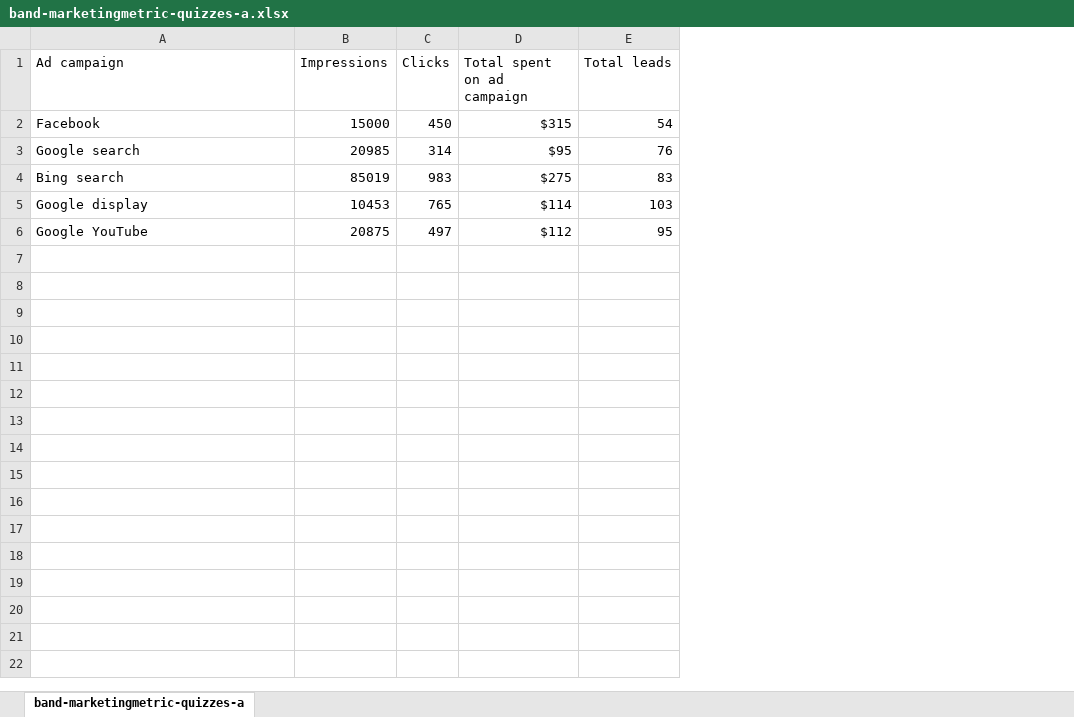
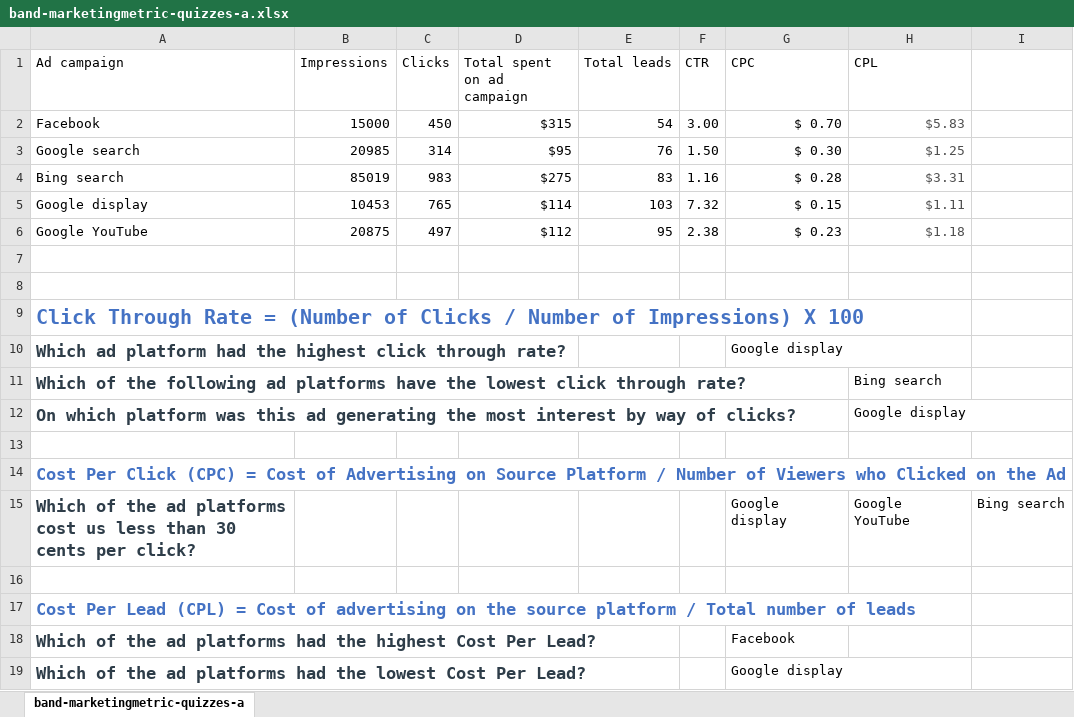
Before and after one commit to m-soro/Business-Analytics, an Excel workbook: Introduction-to-Data/L7-Business-Metrics/Misc/band-marketingmetric-quizzes-a.xlsx, sheet band-marketingmetric-quizzes-a, drawn as a sheet; values as stored, in another font and other column widths than the file's, no borders; the diff names each change by its address in the sheet, - before the commit and + after, or states it on an @@ line.

```diff
--- a/Introduction-to-Data/L7-Business-Metrics/Misc/band-marketingmetric-quizzes-a.xlsx (sheet band-marketingmetric-quizzes-a)
+++ b/Introduction-to-Data/L7-Business-Metrics/Misc/band-marketingmetric-quizzes-a.xlsx (sheet band-marketingmetric-quizzes-a)
+column F (CTR), rows 2-6: 3.00 | 1.50 | 1.16 | 7.32 | 2.38
+column G (CPC), rows 2-6: $ 0.70 | $ 0.30 | $ 0.28 | $ 0.15 | $ 0.23
+column H (CPL), rows 2-6: $5.83 | $1.25 | $3.31 | $1.11 | $1.18
+column I, empty
+row 7: (empty)
+row 8: (empty)
+row 9: Click Through Rate = (Number of Clicks / Number of Impressions) X 100
+row 10: Which ad platform had the highest click through rate? |  |  |  |  |  | Google display
+row 11: Which of the following ad platforms have the lowest click through rate? |  |  |  |  |  |  | Bing search
+row 12: On which platform was this ad generating the most interest by way of clicks? |  |  |  |  |  |  | Google display
+row 13: (empty)
+row 14: Cost Per Click (CPC) = Cost of Advertising on Source Platform / Number of Viewers who Clicked on the Ad
+row 15: Which of the ad platforms cost us less than 30 cents per click? |  |  |  |  |  | Google display | Google YouTube | Bing search
+row 16: (empty)
+row 17: Cost Per Lead (CPL) = Cost of advertising on the source platform / Total number of leads
+row 18: Which of the ad platforms had the highest Cost Per Lead? |  |  |  |  |  | Facebook
+row 19: Which of the ad platforms had the lowest Cost Per Lead? |  |  |  |  |  | Google display
```
Also changed, not shown: 19 other files.
